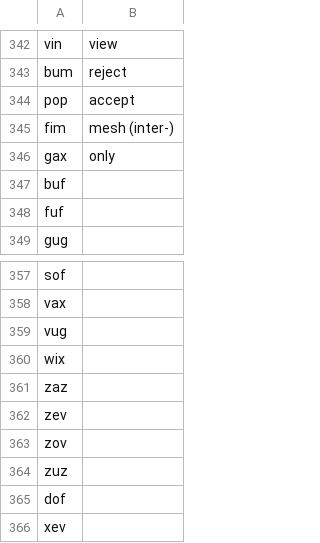
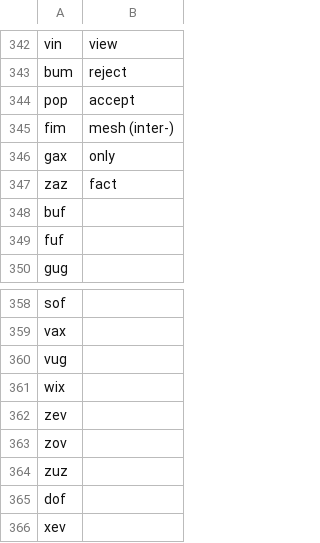
Before and after one commit to drumworkteam/term, a CSV file: list/term/syllable.b.csv, drawn as a sheet; only a part is shown, gaps mark what is left out.

Commit message:
more basic words

```diff
--- a/list/term/syllable.b.csv
+++ b/list/term/syllable.b.csv
@@ -346,2 +346,3 @@ fim,mesh (inter-)
 gax,only
+zaz,fact
 buf,
@@ -360,3 +361,2 @@ vug,
 wix,
-zaz,
 zev,
```
